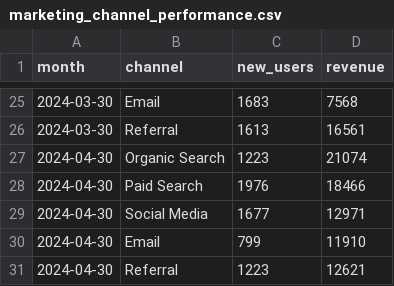
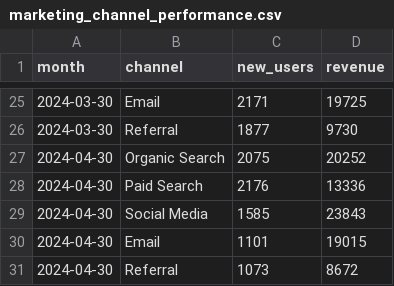
Before and after one commit to jwinternheimer/observable_metrics, a CSV file: src/data/marketing_channel_performance.csv, drawn as a sheet; only a part is shown, gaps mark what is left out; the diff covers the shown part only.

```diff
--- a/src/data/marketing_channel_performance.csv
+++ b/src/data/marketing_channel_performance.csv
@@ -25,7 +25,7 @@ month,channel,new_users,revenue
-2024-03-30,Email,1683,7568
-2024-03-30,Referral,1613,16561
-2024-04-30,Organic Search,1223,21074
-2024-04-30,Paid Search,1976,18466
-2024-04-30,Social Media,1677,12971
-2024-04-30,Email,799,11910
-2024-04-30,Referral,1223,12621
+2024-03-30,Email,2171,19725
+2024-03-30,Referral,1877,9730
+2024-04-30,Organic Search,2075,20252
+2024-04-30,Paid Search,2176,13336
+2024-04-30,Social Media,1585,23843
+2024-04-30,Email,1101,19015
+2024-04-30,Referral,1073,8672
```
Also changed, not shown: 16 added rows, 16 removed rows and 15 edited cells elsewhere in this file, src/data/chartmogul_mrr_events.csv, src/data/marketing_campaign_conversion.csv, 12 other files.
